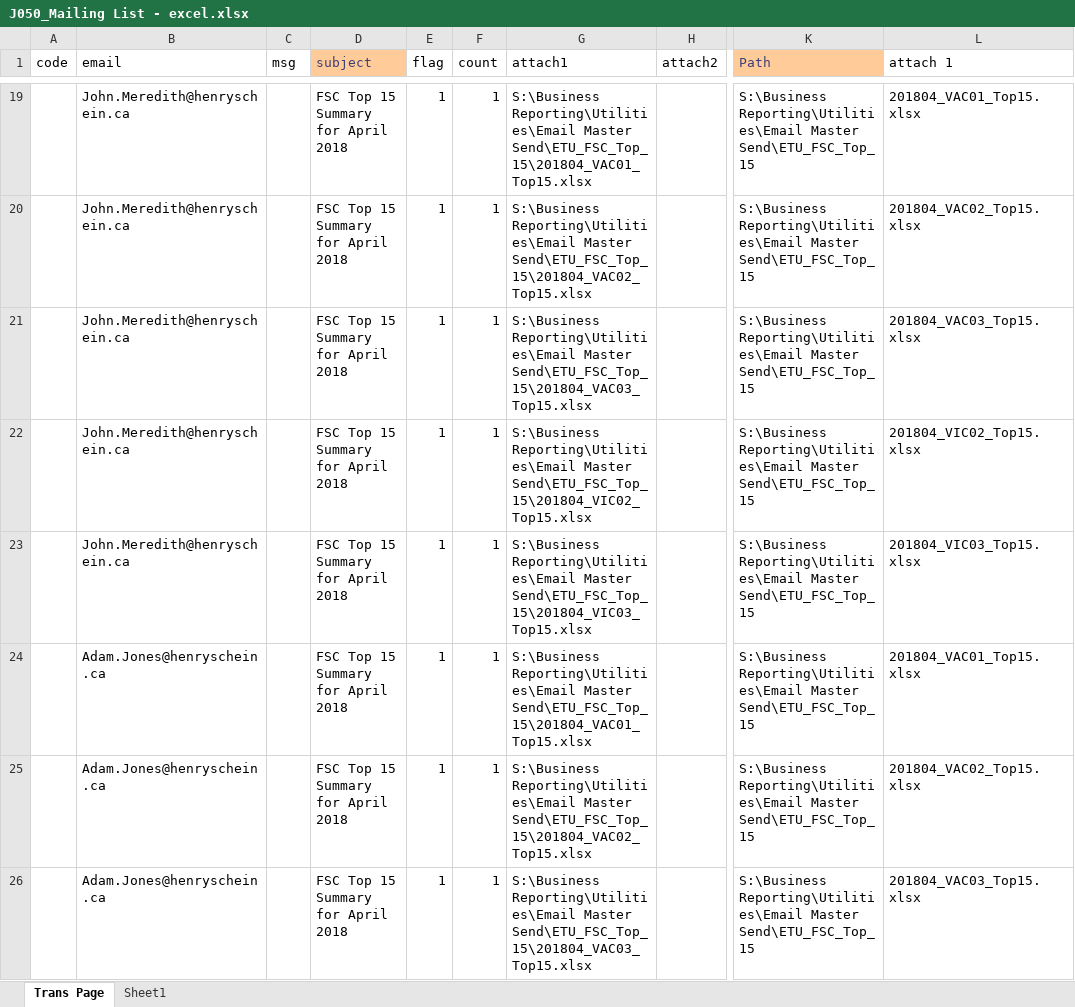
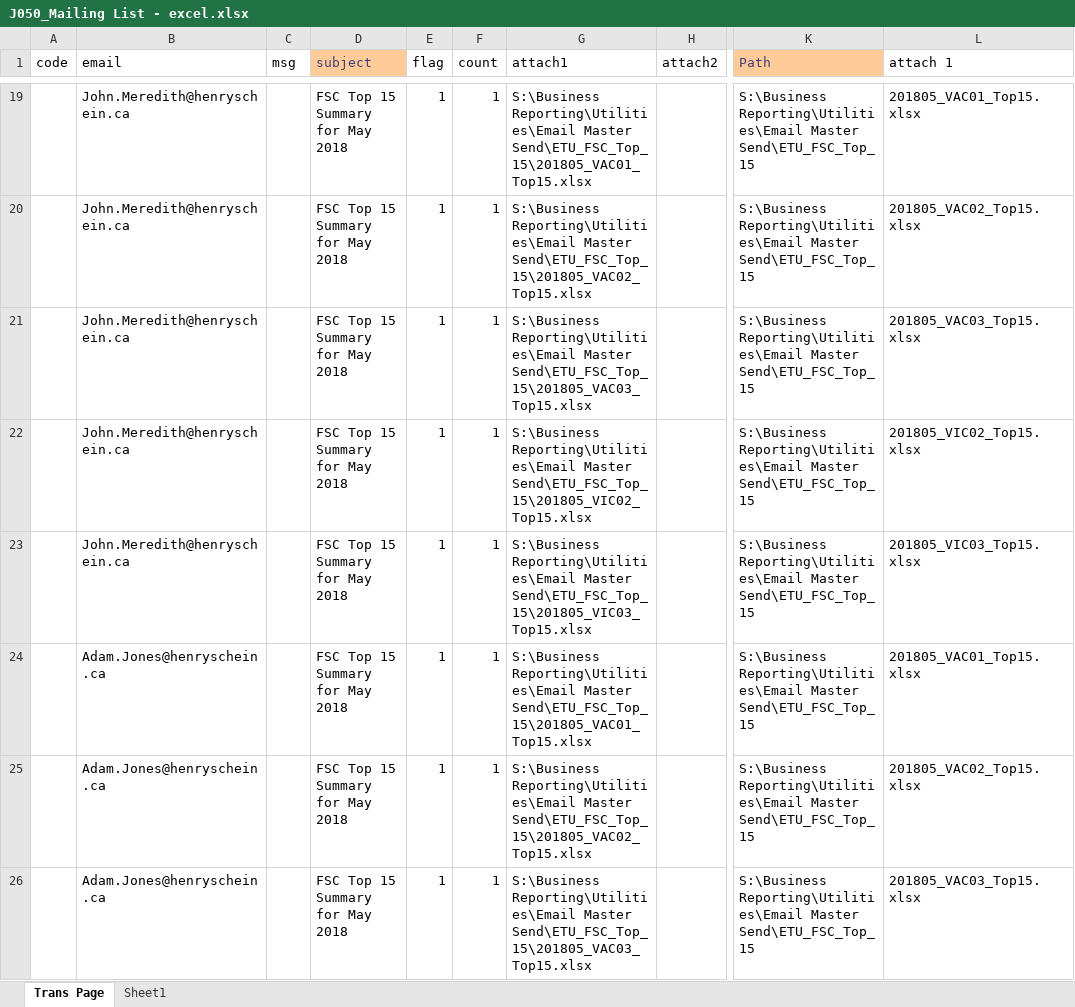
Before and after one commit to HSCanada/BRPoSh, an Excel workbook: BR_Mailer/J050_TOP15_FSC_BR/J050_Mailing List - excel.xlsx, sheet Trans Page, drawn as a sheet; only a part is shown, gaps mark what is left out; values as stored, in another font and other column widths than the file's, no borders; the diff covers the shown part only; the diff names each change by its address in the sheet, - before the commit and + after, or states it on an @@ line.

```diff
--- a/BR_Mailer/J050_TOP15_FSC_BR/J050_Mailing List - excel.xlsx (sheet Trans Page)
+++ b/BR_Mailer/J050_TOP15_FSC_BR/J050_Mailing List - excel.xlsx (sheet Trans Page)
-D19:D26 (subject): FSC Top 15 Summary for April 2018
+D19:D26 (subject): FSC Top 15 Summary for May 2018
-G19 (attach1): …Reporting\Utilities\Email Master Send\ETU_FSC_Top_15\201804_VAC01_Top15.xlsx
+G19 (attach1): …Reporting\Utilities\Email Master Send\ETU_FSC_Top_15\201805_VAC01_Top15.xlsx
-L19 (attach 1): 201804_VAC01_Top15.xlsx
+L19 (attach 1): 201805_VAC01_Top15.xlsx
-G20 (attach1): …Reporting\Utilities\Email Master Send\ETU_FSC_Top_15\201804_VAC02_Top15.xlsx
+G20 (attach1): …Reporting\Utilities\Email Master Send\ETU_FSC_Top_15\201805_VAC02_Top15.xlsx
-L20 (attach 1): 201804_VAC02_Top15.xlsx
+L20 (attach 1): 201805_VAC02_Top15.xlsx
-G21 (attach1): …Reporting\Utilities\Email Master Send\ETU_FSC_Top_15\201804_VAC03_Top15.xlsx
+G21 (attach1): …Reporting\Utilities\Email Master Send\ETU_FSC_Top_15\201805_VAC03_Top15.xlsx
-L21 (attach 1): 201804_VAC03_Top15.xlsx
+L21 (attach 1): 201805_VAC03_Top15.xlsx
-G22 (attach1): …Reporting\Utilities\Email Master Send\ETU_FSC_Top_15\201804_VIC02_Top15.xlsx
+G22 (attach1): …Reporting\Utilities\Email Master Send\ETU_FSC_Top_15\201805_VIC02_Top15.xlsx
-L22 (attach 1): 201804_VIC02_Top15.xlsx
+L22 (attach 1): 201805_VIC02_Top15.xlsx
-G23 (attach1): …Reporting\Utilities\Email Master Send\ETU_FSC_Top_15\201804_VIC03_Top15.xlsx
+G23 (attach1): …Reporting\Utilities\Email Master Send\ETU_FSC_Top_15\201805_VIC03_Top15.xlsx
-L23 (attach 1): 201804_VIC03_Top15.xlsx
+L23 (attach 1): 201805_VIC03_Top15.xlsx
-G24 (attach1): …Reporting\Utilities\Email Master Send\ETU_FSC_Top_15\201804_VAC01_Top15.xlsx
+G24 (attach1): …Reporting\Utilities\Email Master Send\ETU_FSC_Top_15\201805_VAC01_Top15.xlsx
-L24 (attach 1): 201804_VAC01_Top15.xlsx
+L24 (attach 1): 201805_VAC01_Top15.xlsx
-G25 (attach1): …Reporting\Utilities\Email Master Send\ETU_FSC_Top_15\201804_VAC02_Top15.xlsx
+G25 (attach1): …Reporting\Utilities\Email Master Send\ETU_FSC_Top_15\201805_VAC02_Top15.xlsx
-L25 (attach 1): 201804_VAC02_Top15.xlsx
+L25 (attach 1): 201805_VAC02_Top15.xlsx
-G26 (attach1): …Reporting\Utilities\Email Master Send\ETU_FSC_Top_15\201804_VAC03_Top15.xlsx
+G26 (attach1): …Reporting\Utilities\Email Master Send\ETU_FSC_Top_15\201805_VAC03_Top15.xlsx
-L26 (attach 1): 201804_VAC03_Top15.xlsx
+L26 (attach 1): 201805_VAC03_Top15.xlsx
```
Also changed, not shown: 1 added row and 150 edited cells elsewhere in this sheet, sheet Sheet1, formulas that keep their value, BR_Mailer/J021_DS_FSC/J021_Mailing_List-Excel.xlsx, BR_Mailer/J030_COM_FSC/J030_Mailing_List - Excel.xlsx, 17 other files.
